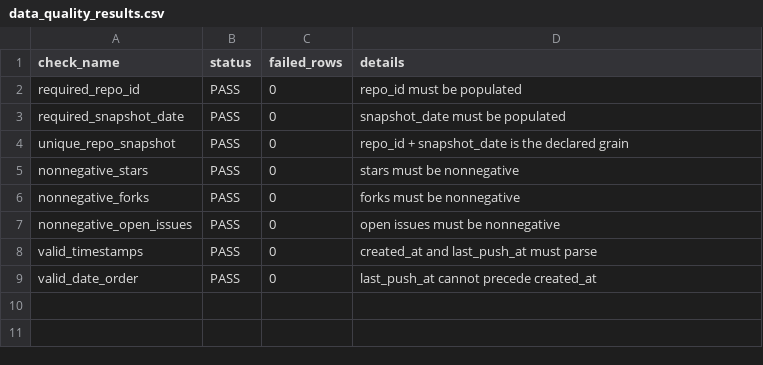
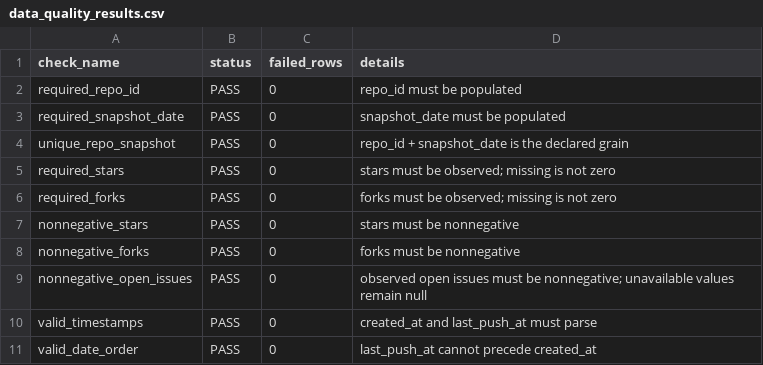
Before and after one commit to tmushd/dev-ecosystem-pipeline, a CSV file: outputs/reports/data_quality_results.csv, drawn as a sheet.

```diff
--- a/outputs/reports/data_quality_results.csv
+++ b/outputs/reports/data_quality_results.csv
@@ -4,5 +4,7 @@ required_snapshot_date,PASS,0,snapshot_date must be populated
 unique_repo_snapshot,PASS,0,repo_id + snapshot_date is the declared grain
+required_stars,PASS,0,stars must be observed; missing is not zero
+required_forks,PASS,0,forks must be observed; missing is not zero
 nonnegative_stars,PASS,0,stars must be nonnegative
 nonnegative_forks,PASS,0,forks must be nonnegative
-nonnegative_open_issues,PASS,0,open issues must be nonnegative
+nonnegative_open_issues,PASS,0,observed open issues must be nonnegative; unavailable values remain null
 valid_timestamps,PASS,0,created_at and last_push_at must parse
```
Also changed, not shown: data/curated/github_repo_snapshots.csv, outputs/analytics/mart_repo_momentum.csv, 22 other files.
